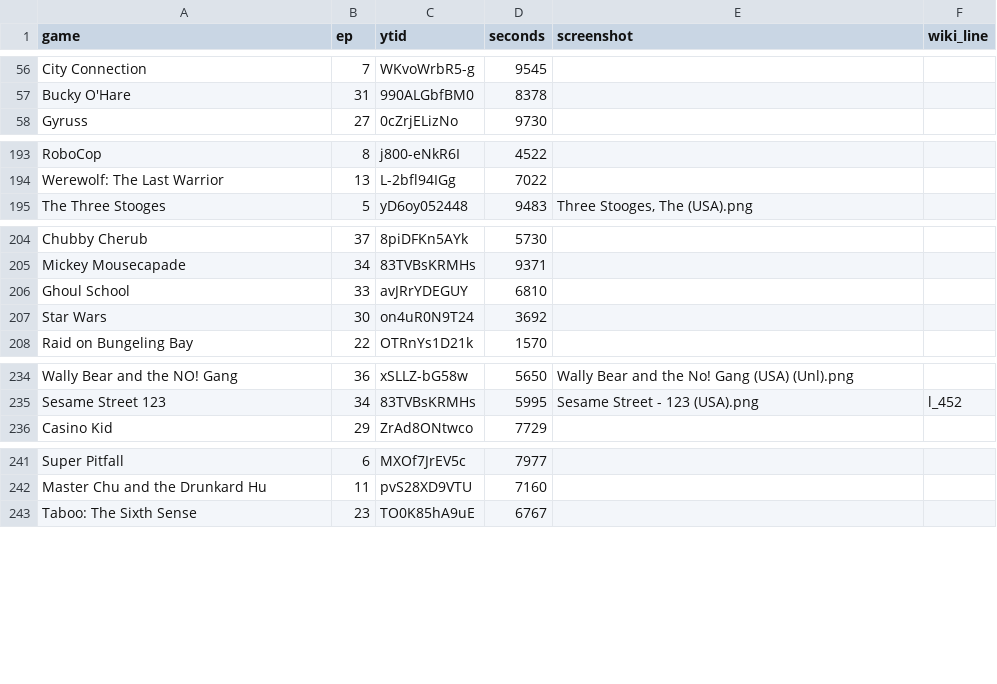
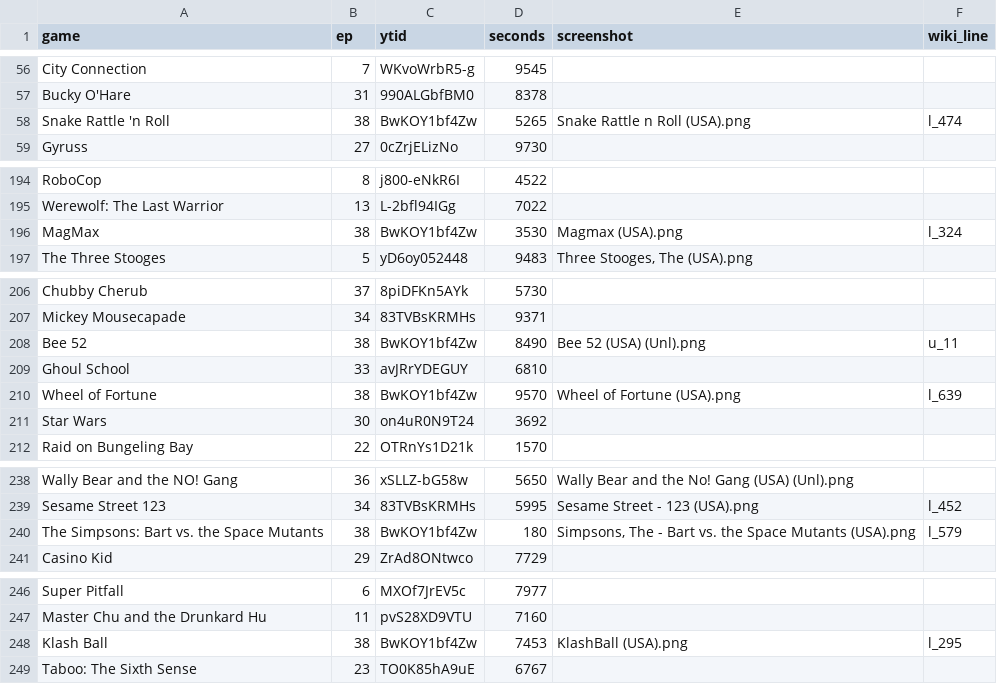
Before and after one commit to vNakamura/8bitnintendo-science, a CSV file: _data/list.csv, drawn as a sheet; only a part is shown, gaps mark what is left out.

Commit message:
add ep 38

```diff
--- a/_data/list.csv
+++ b/_data/list.csv
@@ -57,2 +57,3 @@ City Connection,7,WKvoWrbR5-g,9545,,
 Bucky O'Hare,31,990ALGbfBM0,8378,,
+Snake Rattle 'n Roll,38,BwKOY1bf4Zw,5265,Snake Rattle n Roll (USA).png,l_474
 Gyruss,27,0cZrjELizNo,9730,,
@@ -194,2 +195,3 @@ RoboCop,8,j800-eNkR6I,4522,,
 Werewolf: The Last Warrior,13,L-2bfl94IGg,7022,,
+MagMax,38,BwKOY1bf4Zw,3530,Magmax (USA).png,l_324
 The Three Stooges,5,yD6oy052448,9483,"Three Stooges, The (USA).png",
@@ -205,3 +207,5 @@ Chubby Cherub,37,8piDFKn5AYk,5730,,
 Mickey Mousecapade,34,83TVBsKRMHs,9371,,
+Bee 52,38,BwKOY1bf4Zw,8490,Bee 52 (USA) (Unl).png,u_11
 Ghoul School,33,avJRrYDEGUY,6810,,
+Wheel of Fortune,38,BwKOY1bf4Zw,9570,Wheel of Fortune (USA).png,l_639
 Star Wars,30,on4uR0N9T24,3692,,
@@ -235,2 +239,3 @@ Wally Bear and the NO! Gang,36,xSLLZ-bG58w,5650,Wally Bear and the No! Gang (USA
 Sesame Street 123,34,83TVBsKRMHs,5995,Sesame Street - 123 (USA).png,l_452
+The Simpsons: Bart vs. the Space Mutants,38,BwKOY1bf4Zw,180,"Simpsons, The - Bart vs. the Space Mutants (USA).png",l_579
 Casino Kid,29,ZrAd8ONtwco,7729,,
@@ -242,2 +247,3 @@ Super Pitfall,6,MXOf7JrEV5c,7977,,
 Master Chu and the Drunkard Hu,11,pvS28XD9VTU,7160,,
+Klash Ball,38,BwKOY1bf4Zw,7453,KlashBall (USA).png,l_295
 Taboo: The Sixth Sense,23,TO0K85hA9uE,6767,,
```
